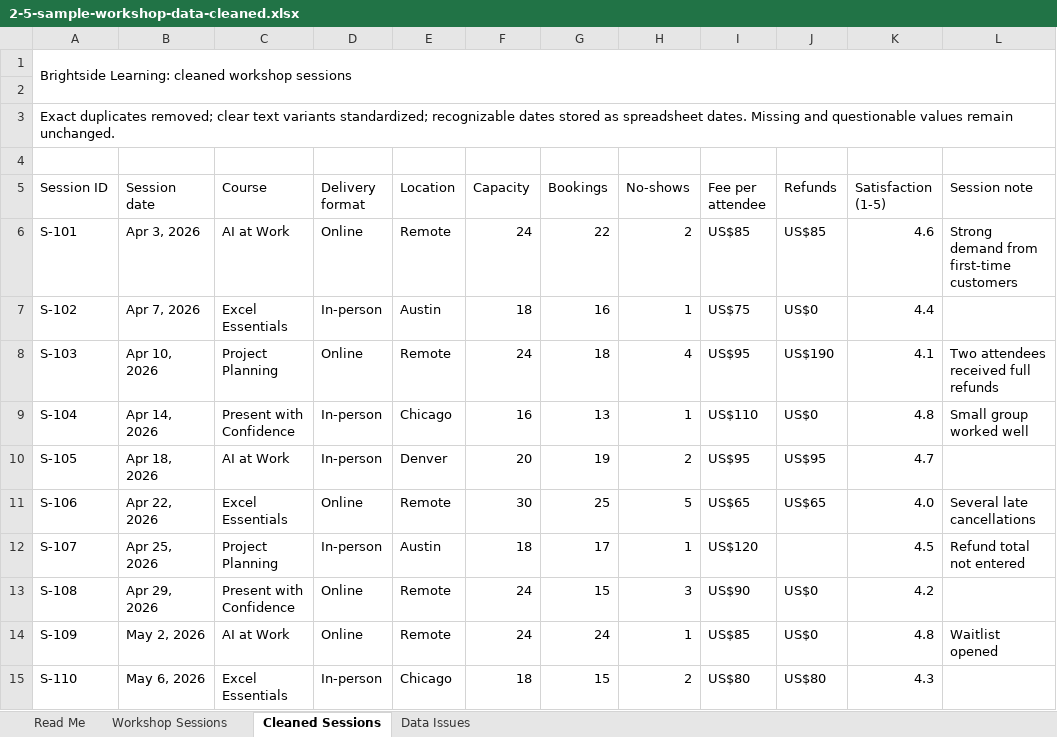
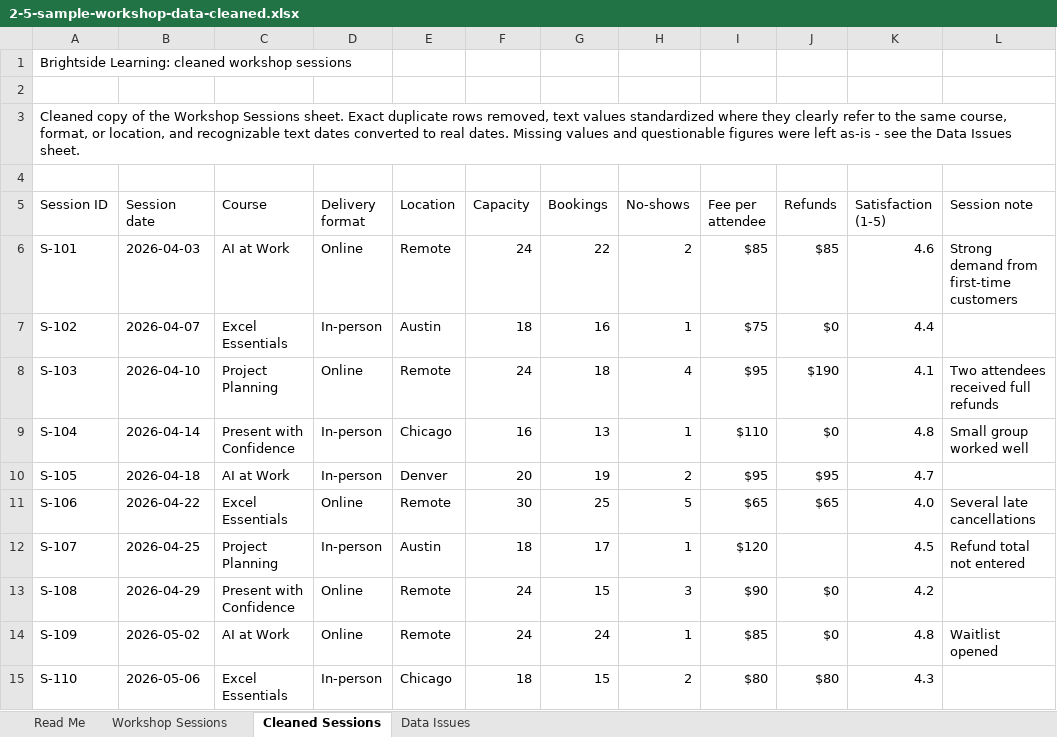
Before and after one commit to markjprice/claude-vb, an Excel workbook: Files/Book2/2-5-sample-workshop-data-cleaned.xlsx, sheet Cleaned Sessions, drawn as a sheet; only a part is shown; values as stored, in another font and other column widths than the file's, no cell formats; the diff covers the shown part only; the diff names each change by its address in the sheet, - before the commit and + after, or states it on an @@ line.

Commit message:
update bonus book

```diff
--- a/Files/Book2/2-5-sample-workshop-data-cleaned.xlsx (sheet Cleaned Sessions)
+++ b/Files/Book2/2-5-sample-workshop-data-cleaned.xlsx (sheet Cleaned Sessions)
-A1:L2 merged
-A3 (Session ID): Exact duplicates removed; clear text variants standardized; recognizable dates stored as spreadsheet dates. Missing and questionable values remain unchanged.
+A3 (Session ID): Cleaned copy of the Workshop Sessions sheet. Exact duplicate rows removed, text values standardized where they clearly refer to the same course, format, or location, and recognizable text dates converted to real dates. Missing values and questionable figures were left as-is - see the Data Issues sheet.
-B6 (Session date): Apr 3, 2026
+B6 (Session date): 2026-04-03
-I6 (Fee per attendee): US$85
+I6 (Fee per attendee): $85
-J6 (Refunds): US$85
+J6 (Refunds): $85
-B7 (Session date): Apr 7, 2026
+B7 (Session date): 2026-04-07
-I7 (Fee per attendee): US$75
+I7 (Fee per attendee): $75
-J7 (Refunds): US$0
+J7 (Refunds): $0
-B8 (Session date): Apr 10, 2026
+B8 (Session date): 2026-04-10
-I8 (Fee per attendee): US$95
+I8 (Fee per attendee): $95
-J8 (Refunds): US$190
+J8 (Refunds): $190
-B9 (Session date): Apr 14, 2026
+B9 (Session date): 2026-04-14
-I9 (Fee per attendee): US$110
+I9 (Fee per attendee): $110
-J9 (Refunds): US$0
+J9 (Refunds): $0
-B10 (Session date): Apr 18, 2026
+B10 (Session date): 2026-04-18
-I10 (Fee per attendee): US$95
+I10 (Fee per attendee): $95
-J10 (Refunds): US$95
+J10 (Refunds): $95
-B11 (Session date): Apr 22, 2026
+B11 (Session date): 2026-04-22
-I11 (Fee per attendee): US$65
+I11 (Fee per attendee): $65
-J11 (Refunds): US$65
+J11 (Refunds): $65
-B12 (Session date): Apr 25, 2026
+B12 (Session date): 2026-04-25
-I12 (Fee per attendee): US$120
+I12 (Fee per attendee): $120
-B13 (Session date): Apr 29, 2026
+B13 (Session date): 2026-04-29
-I13 (Fee per attendee): US$90
+I13 (Fee per attendee): $90
-J13:J14 (Refunds): US$0
+J13:J14 (Refunds): $0
-B14 (Session date): May 2, 2026
+B14 (Session date): 2026-05-02
-I14 (Fee per attendee): US$85
+I14 (Fee per attendee): $85
-B15 (Session date): May 6, 2026
+B15 (Session date): 2026-05-06
-I15 (Fee per attendee): US$80
+I15 (Fee per attendee): $80
-J15 (Refunds): US$80
+J15 (Refunds): $80
```
Also changed, not shown: 54 edited cells elsewhere in this sheet, sheet Data Issues, sheet Read Me, sheet Workshop Sessions, cell formats, Files/Book2/2-5-sample-workshop-data-analysis.xlsx, 20 other files.
